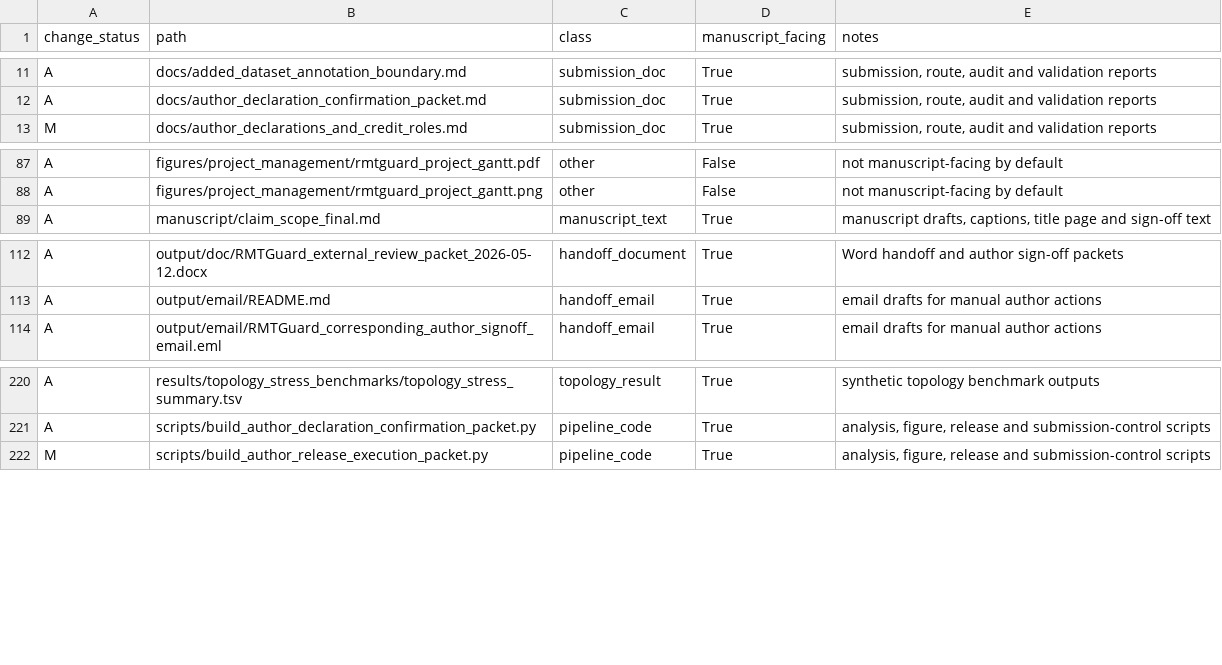
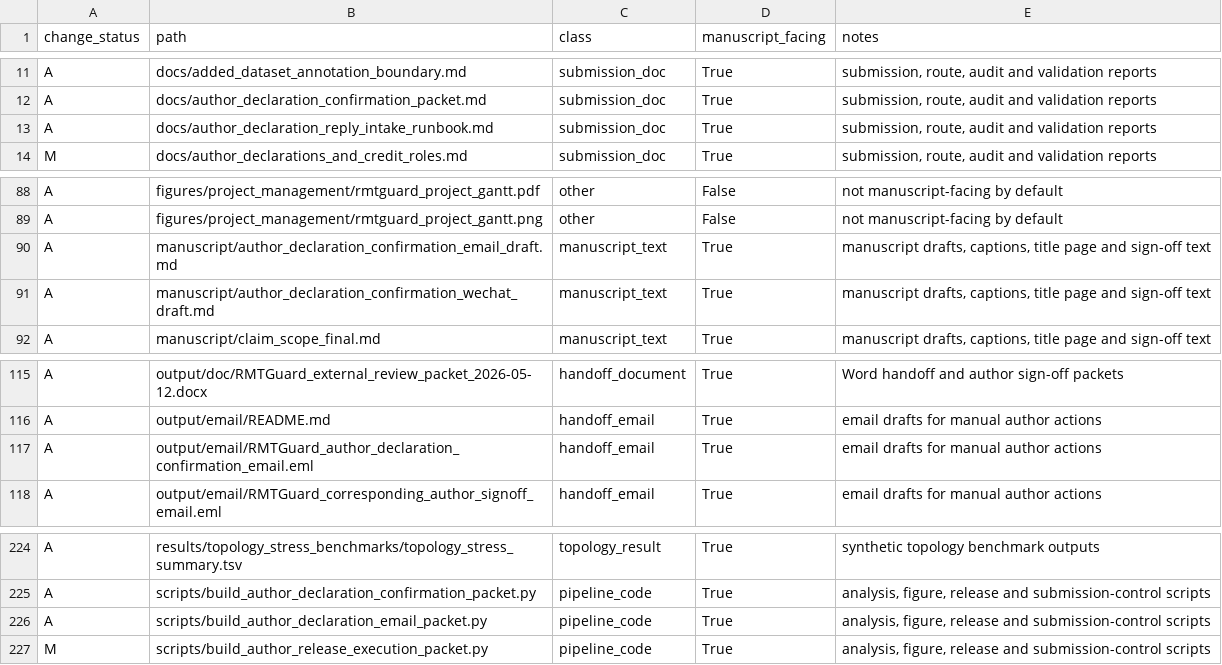
Before and after one commit to healthgreat/rmtguard, a TSV file: results/submission/post_release_changed_files.tsv, drawn as a sheet; only a part is shown, gaps mark what is left out.

Commit message:
Refresh coverage after author email packet

```diff
--- a/results/submission/post_release_changed_files.tsv
+++ b/results/submission/post_release_changed_files.tsv
@@ -12,2 +12,3 @@ A	docs/added_dataset_annotation_boundary.md	submission_doc	True	submission, rout
 A	docs/author_declaration_confirmation_packet.md	submission_doc	True	submission, route, audit and validation reports
+A	docs/author_declaration_reply_intake_runbook.md	submission_doc	True	submission, route, audit and validation reports
 M	docs/author_declarations_and_credit_roles.md	submission_doc	True	submission, route, audit and validation reports
@@ -88,2 +89,4 @@ A	figures/project_management/rmtguard_project_gantt.pdf	other	False	not manuscri
 A	figures/project_management/rmtguard_project_gantt.png	other	False	not manuscript-facing by default
+A	manuscript/author_declaration_confirmation_email_draft.md	manuscript_text	True	manuscript drafts, captions, title page and sign-off text
+A	manuscript/author_declaration_confirmation_wechat_draft.md	manuscript_text	True	manuscript drafts, captions, title page and sign-off text
 A	manuscript/claim_scope_final.md	manuscript_text	True	manuscript drafts, captions, title page and sign-off text
@@ -113,2 +116,3 @@ A	output/doc/RMTGuard_external_review_packet_2026-05-12.docx	handoff_document	Tr
 A	output/email/README.md	handoff_email	True	email drafts for manual author actions
+A	output/email/RMTGuard_author_declaration_confirmation_email.eml	handoff_email	True	email drafts for manual author actions
 A	output/email/RMTGuard_corresponding_author_signoff_email.eml	handoff_email	True	email drafts for manual author actions
@@ -221,2 +225,3 @@ A	results/topology_stress_benchmarks/topology_stress_summary.tsv	topology_result
 A	scripts/build_author_declaration_confirmation_packet.py	pipeline_code	True	analysis, figure, release and submission-control scripts
+A	scripts/build_author_declaration_email_packet.py	pipeline_code	True	analysis, figure, release and submission-control scripts
 M	scripts/build_author_release_execution_packet.py	pipeline_code	True	analysis, figure, release and submission-control scripts
```
Also changed, not shown: results/submission/post_release_version_coverage_audit.tsv, 1 other file.
